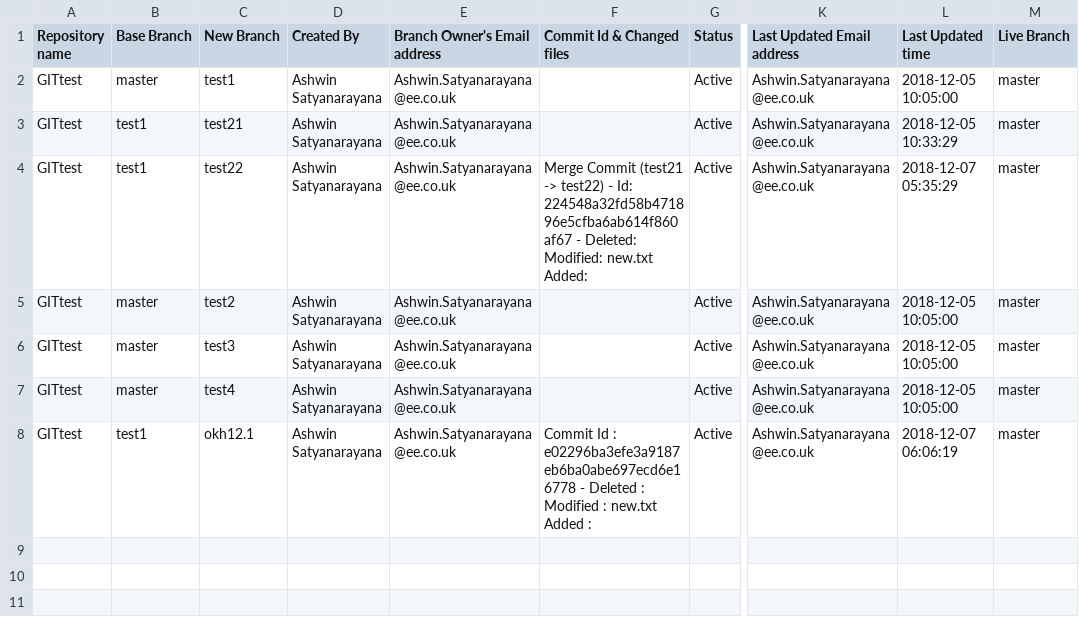
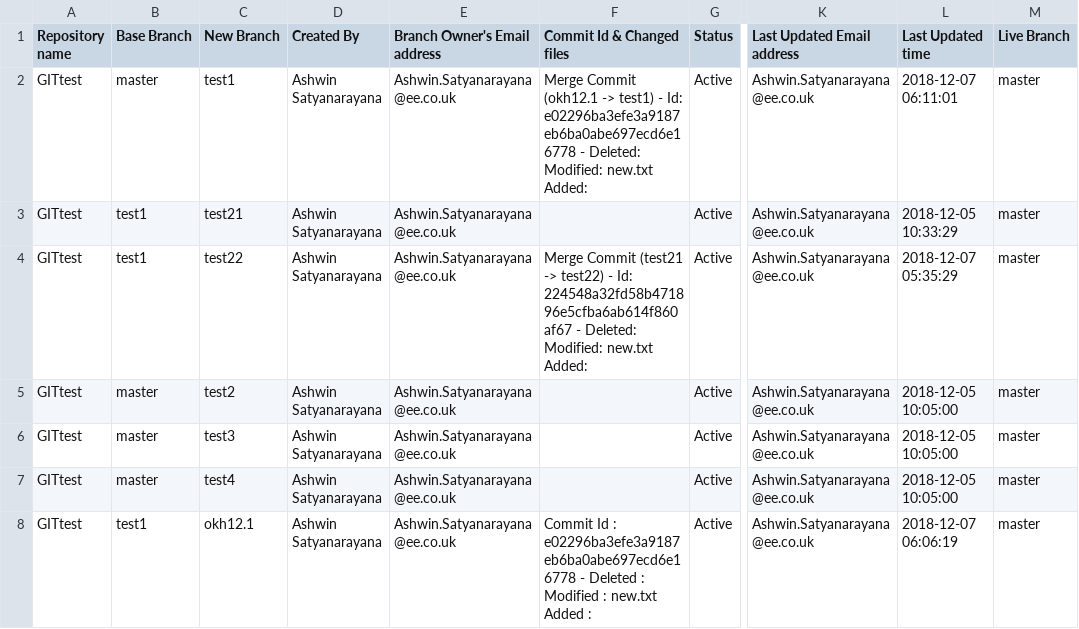
Before and after one commit to sudheerSreepuram/GitAutomation, a CSV file: trackers/GITtest_tracker.csv, drawn as a sheet; only a part is shown, gaps mark what is left out; the diff names each change by its address in the sheet, - before the commit and + after, or states it on an @@ line.

Commit message:
Merged branch okh12.1 into test1 branch

```diff
--- a/trackers/GITtest_tracker.csv
+++ b/trackers/GITtest_tracker.csv
-F2 (Commit Id & Changed files): (empty)
+F2 (Commit Id & Changed files): Merge Commit (okh12.1 -> test1) - Id: e02296ba3efe3a9187eb6ba0abe697ecd6e16778 - Deleted: Modified: new.txt Added:
-L2 (Last Updated time): 2018-12-05 10:05:00
+L2 (Last Updated time): 2018-12-07 06:11:01
```
